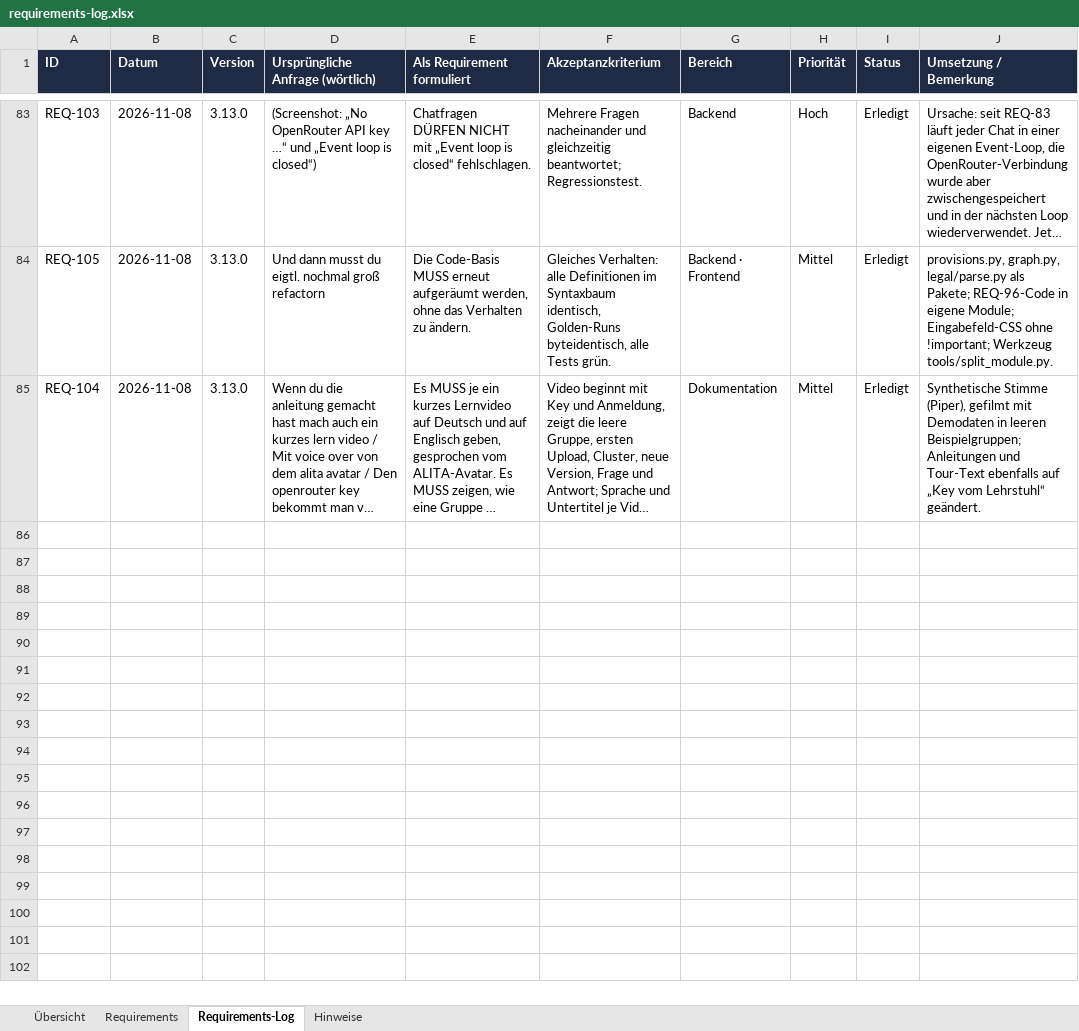
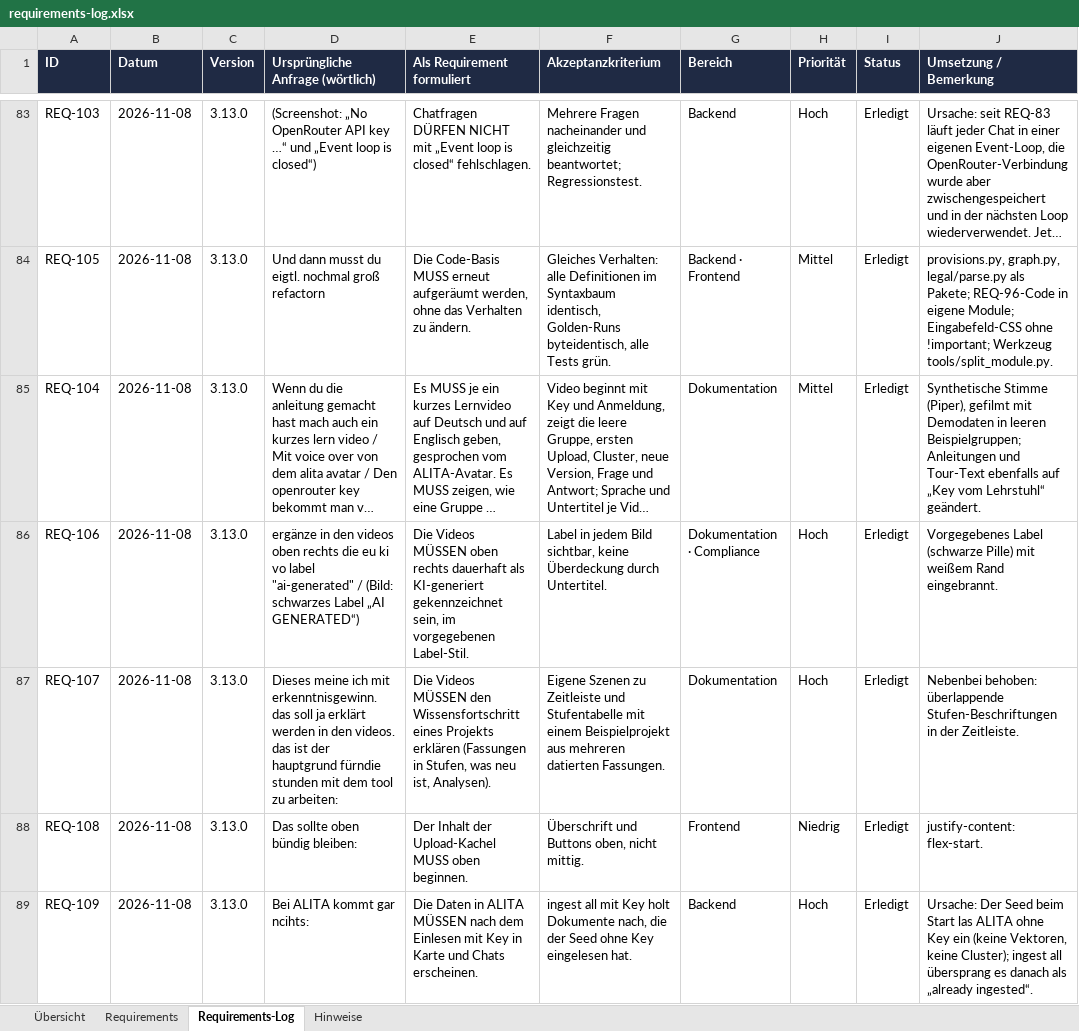
Before and after one commit to ProDigi-Repo/ALITA, an Excel workbook: docs/requirements-log.xlsx, sheet Requirements-Log, drawn as a sheet; only a part is shown, gaps mark what is left out; long unchanged cells end in …; values as stored, in another font and other column widths than the file's, no borders; the diff names each change by its address in the sheet, - before the commit and + after, or states it on an @@ line.

```diff
--- a/docs/requirements-log.xlsx (sheet Requirements-Log)
+++ b/docs/requirements-log.xlsx (sheet Requirements-Log)
+row 86: REQ-106 | 2026-11-08 | 3.13.0 | ergänze in den videos oben rechts die eu ki vo label "ai-generated" / (Bild: schwarzes Label „AI GENERATED“) | Die Videos MÜSSEN oben rechts dauerhaft als KI-generiert gekennzeichnet sein, im vorgegebenen Label-Stil. | Label in jedem Bild sichtbar, keine Überdeckung durch Untertitel. | Dokumentation · Compliance | Hoch | Erledigt | Vorgegebenes Label (schwarze Pille) mit weißem Rand eingebrannt.
+row 87: REQ-107 | 2026-11-08 | 3.13.0 | Dieses meine ich mit erkenntnisgewinn. das soll ja erklärt werden in den videos. das ist der hauptgrund fürndie stunden mit dem tool zu arbeiten: | Die Videos MÜSSEN den Wissensfortschritt eines Projekts erklären (Fassungen in Stufen, was neu ist, Analysen). | Eigene Szenen zu Zeitleiste und Stufentabelle mit einem Beispielprojekt aus mehreren datierten Fassungen. | Dokumentation | Hoch | Erledigt | Nebenbei behoben: überlappende Stufen-Beschriftungen in der Zeitleiste.
+row 88: REQ-108 | 2026-11-08 | 3.13.0 | Das sollte oben bündig bleiben: | Der Inhalt der Upload-Kachel MUSS oben beginnen. | Überschrift und Buttons oben, nicht mittig. | Frontend | Niedrig | Erledigt | justify-content: flex-start.
+row 89: REQ-109 | 2026-11-08 | 3.13.0 | Bei ALITA kommt gar ncihts: | Die Daten in ALITA MÜSSEN nach dem Einlesen mit Key in Karte und Chats erscheinen. | ingest all mit Key holt Dokumente nach, die der Seed ohne Key eingelesen hat. | Backend | Hoch | Erledigt | Ursache: Der Seed beim Start las ALITA ohne Key ein (keine Vektoren, keine Cluster); ingest all übersprang es danach als „already ingested“.
```
Also changed, not shown: sheet Requirements, 6 other files.
